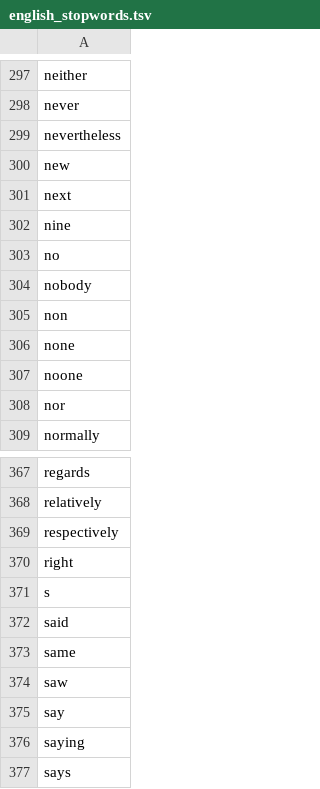
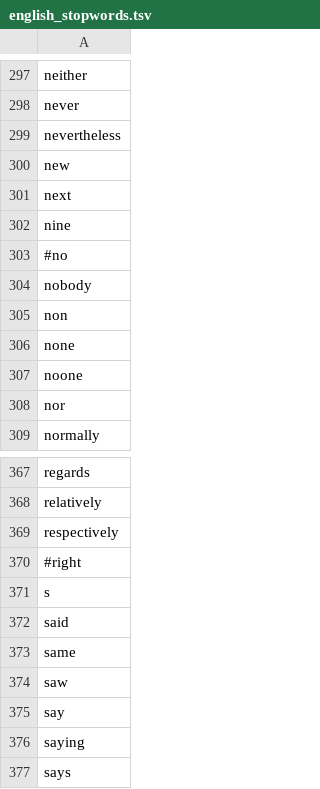
Before and after one commit to HazyResearch/dd-genomics, a TSV file: dicts/english_stopwords.tsv, drawn as a sheet; only a part is shown, gaps mark what is left out.

```diff
--- a/dicts/english_stopwords.tsv
+++ b/dicts/english_stopwords.tsv
@@ -302,3 +302,3 @@ next
 nine
-no
+#no
 nobody
@@ -369,3 +369,3 @@ relatively
 respectively
-right
+#right
 s
```
Also changed, not shown: 3 other files.
